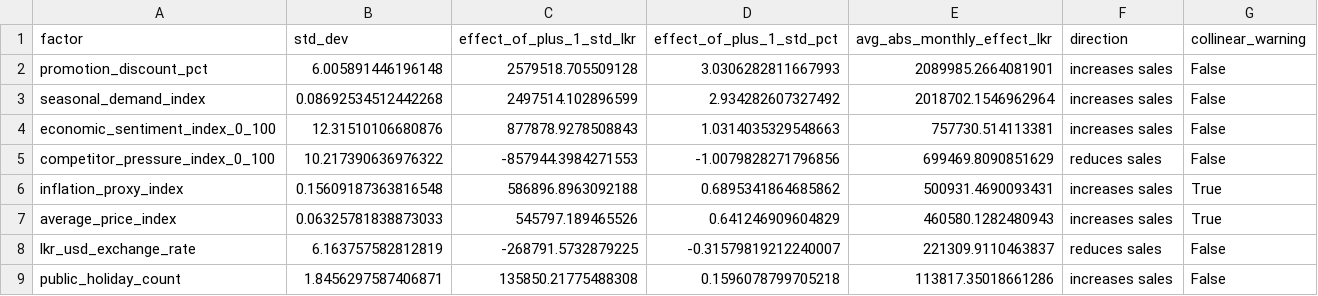
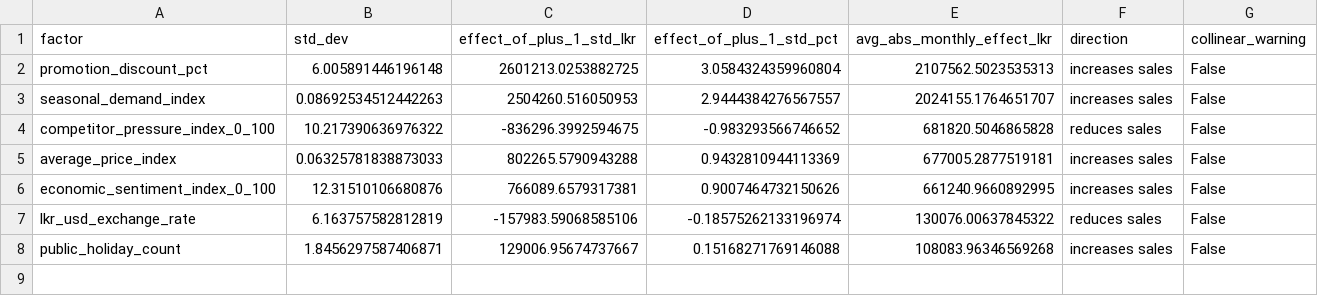
Before and after one commit to IBL11/mmm-budget-optimization, a CSV file: outputs/tables/external_impact.csv, drawn as a sheet.

```diff
--- a/outputs/tables/external_impact.csv
+++ b/outputs/tables/external_impact.csv
@@ -1,9 +1,8 @@
 factor,std_dev,effect_of_plus_1_std_lkr,effect_of_plus_1_std_pct,avg_abs_monthly_effect_lkr,direction,collinear_warning
-promotion_discount_pct,6.005891446196148,2579518.705509128,3.0306282811667993,2089985.2664081901,increases sales,False
-seasonal_demand_index,0.08692534512442268,2497514.102896599,2.934282607327492,2018702.1546962964,increases sales,False
-economic_sentiment_index_0_100,12.31510106680876,877878.9278508843,1.0314035329548663,757730.514113381,increases sales,False
-competitor_pressure_index_0_100,10.217390636976322,-857944.3984271553,-1.0079828271796856,699469.8090851629,reduces sales,False
-inflation_proxy_index,0.15609187363816548,586896.8963092188,0.6895341864685862,500931.4690093431,increases sales,True
-average_price_index,0.06325781838873033,545797.189465526,0.641246909604829,460580.1282480943,increases sales,True
-lkr_usd_exchange_rate,6.163757582812819,-268791.5732879225,-0.31579819212240007,221309.9110463837,reduces sales,False
-public_holiday_count,1.8456297587406871,135850.21775488308,0.1596078799705218,113817.35018661286,increases sales,False
+promotion_discount_pct,6.005891446196148,2601213.0253882725,3.0584324359960804,2107562.5023535313,increases sales,False
+seasonal_demand_index,0.08692534512442263,2504260.516050953,2.9444384276567557,2024155.1764651707,increases sales,False
+competitor_pressure_index_0_100,10.217390636976322,-836296.3992594675,-0.983293566746652,681820.5046865828,reduces sales,False
+average_price_index,0.06325781838873033,802265.5790943288,0.9432810944113369,677005.2877519181,increases sales,False
+economic_sentiment_index_0_100,12.31510106680876,766089.6579317381,0.9007464732150626,661240.9660892995,increases sales,False
+lkr_usd_exchange_rate,6.163757582812819,-157983.59068585106,-0.18575262133196974,130076.00637845322,reduces sales,False
+public_holiday_count,1.8456297587406871,129006.95674737667,0.15168271769146088,108083.96346569268,increases sales,False
```
Also changed, not shown: outputs/tables/contributions.csv, outputs/tables/model_coefficients.csv, 31 other files.
